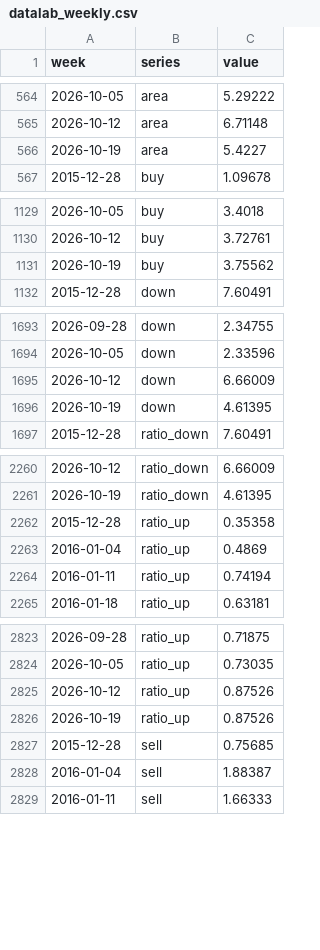
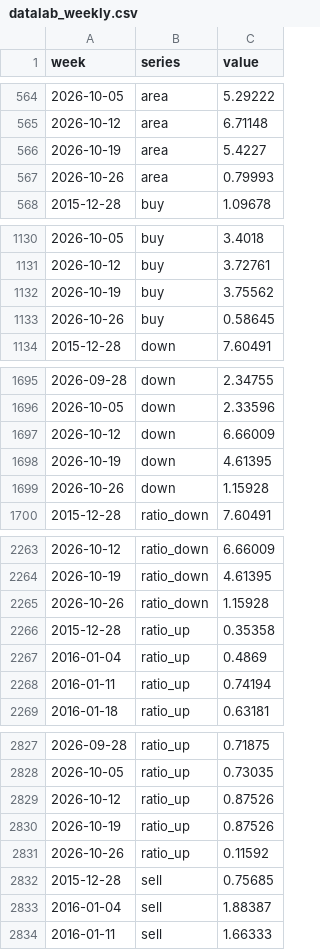
Before and after one commit to GTigerPapa/real_estate, a CSV file: data/sentiment/datalab_weekly.csv, drawn as a sheet; only a part is shown, gaps mark what is left out; the diff covers the shown part only.

```diff
--- a/data/sentiment/datalab_weekly.csv
+++ b/data/sentiment/datalab_weekly.csv
@@ -566,2 +566,3 @@ week,series,value
 2026-10-19,area,5.4227
+2026-10-26,area,0.79993
 2015-12-28,buy,1.09678
@@ -1131,2 +1132,3 @@ week,series,value
 2026-10-19,buy,3.75562
+2026-10-26,buy,0.58645
 2015-12-28,down,7.60491
@@ -1696,2 +1698,3 @@ week,series,value
 2026-10-19,down,4.61395
+2026-10-26,down,1.15928
 2015-12-28,ratio_down,7.60491
@@ -2261,2 +2264,3 @@ week,series,value
 2026-10-19,ratio_down,4.61395
+2026-10-26,ratio_down,1.15928
 2015-12-28,ratio_up,0.35358
@@ -2826,2 +2830,3 @@ week,series,value
 2026-10-19,ratio_up,0.87526
+2026-10-26,ratio_up,0.11592
 2015-12-28,sell,0.75685
```
Also changed, not shown: 2 added rows elsewhere in this file, data/macro/ecos_monthly.csv, data/sentiment/search_totals.csv, 4 other files.
